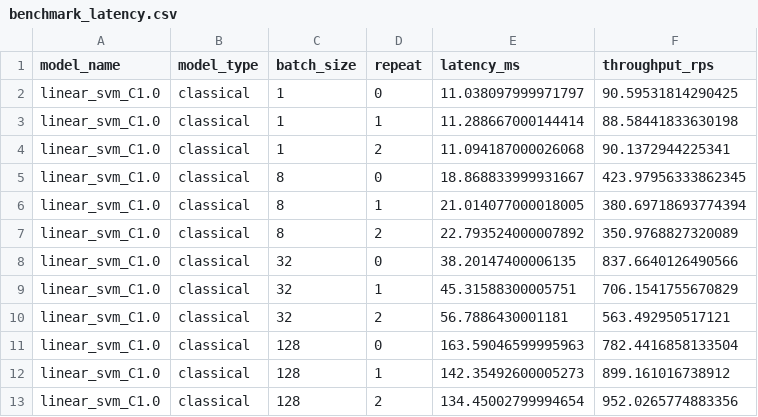
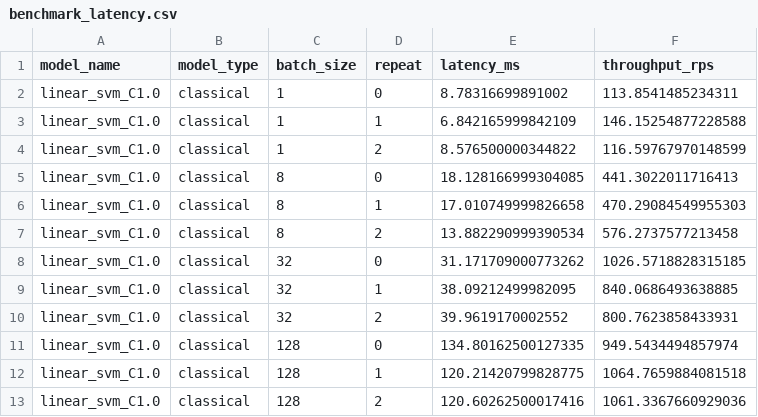
Before and after one commit to hoangsonww/Spot-the-Scam-AI-Job-Fraud, a CSV file: experiments/tables/benchmark_latency.csv, drawn as a sheet.

```diff
--- a/experiments/tables/benchmark_latency.csv
+++ b/experiments/tables/benchmark_latency.csv
@@ -1,13 +1,13 @@
 model_name,model_type,batch_size,repeat,latency_ms,throughput_rps
-linear_svm_C1.0,classical,1,0,11.038097999971797,90.59531814290425
-linear_svm_C1.0,classical,1,1,11.288667000144414,88.58441833630198
-linear_svm_C1.0,classical,1,2,11.094187000026068,90.1372944225341
-linear_svm_C1.0,classical,8,0,18.868833999931667,423.97956333862345
-linear_svm_C1.0,classical,8,1,21.014077000018005,380.69718693774394
-linear_svm_C1.0,classical,8,2,22.793524000007892,350.9768827320089
-linear_svm_C1.0,classical,32,0,38.20147400006135,837.6640126490566
-linear_svm_C1.0,classical,32,1,45.31588300005751,706.1541755670829
-linear_svm_C1.0,classical,32,2,56.7886430001181,563.492950517121
-linear_svm_C1.0,classical,128,0,163.59046599995963,782.4416858133504
-linear_svm_C1.0,classical,128,1,142.35492600005273,899.161016738912
-linear_svm_C1.0,classical,128,2,134.45002799994654,952.0265774883356
+linear_svm_C1.0,classical,1,0,8.78316699891002,113.8541485234311
+linear_svm_C1.0,classical,1,1,6.842165999842109,146.15254877228588
+linear_svm_C1.0,classical,1,2,8.576500000344822,116.59767970148599
+linear_svm_C1.0,classical,8,0,18.128166999304085,441.3022011716413
+linear_svm_C1.0,classical,8,1,17.010749999826658,470.29084549955303
+linear_svm_C1.0,classical,8,2,13.882290999390534,576.2737577213458
+linear_svm_C1.0,classical,32,0,31.171709000773262,1026.5718828315185
+linear_svm_C1.0,classical,32,1,38.09212499982095,840.0686493638885
+linear_svm_C1.0,classical,32,2,39.9619170002552,800.7623858433931
+linear_svm_C1.0,classical,128,0,134.80162500127335,949.5434494857974
+linear_svm_C1.0,classical,128,1,120.21420799828775,1064.7659884081518
+linear_svm_C1.0,classical,128,2,120.60262500017416,1061.3367660929036
```
Also changed, not shown: experiments/tables/benchmark_summary.csv, experiments/tables/metrics_summary.csv, 34 other files.
